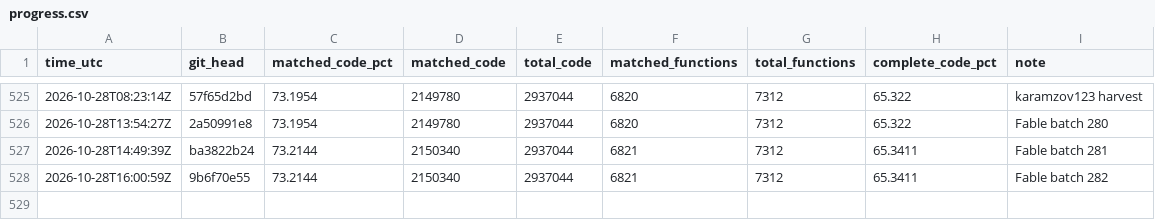
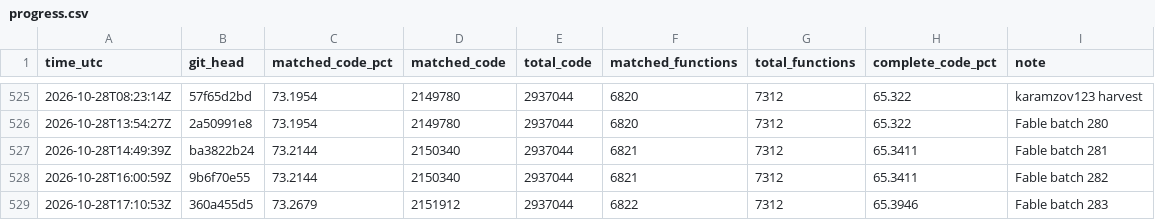
Before and after one commit to deltawave784/fzgx, a CSV file: state/progress.csv, drawn as a sheet; only a part is shown, gaps mark what is left out; the diff names each change by its address in the sheet, - before the commit and + after, or states it on an @@ line.

```diff
--- a/state/progress.csv
+++ b/state/progress.csv
+row 529: 2026-10-28T17:10:53Z | 360a455d5 | 73.2679 | 2151912 | 2937044 | 6822 | 7312 | 65.3946 | Fable batch 283
```
